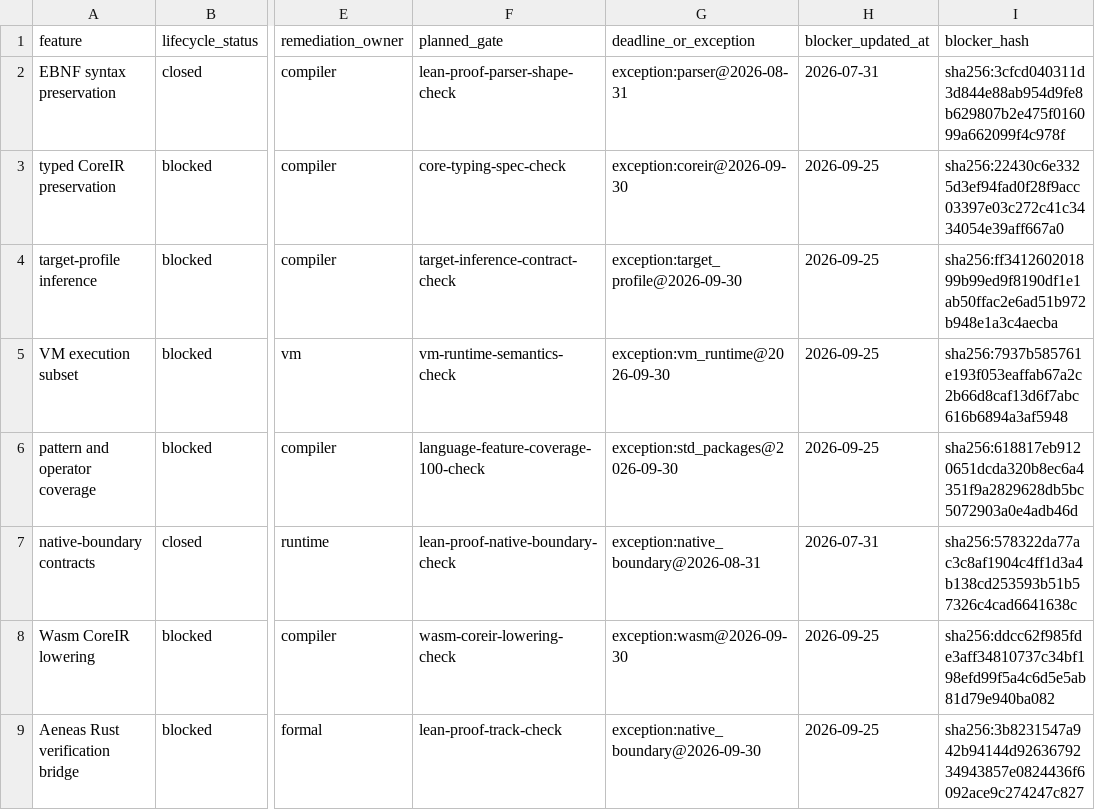
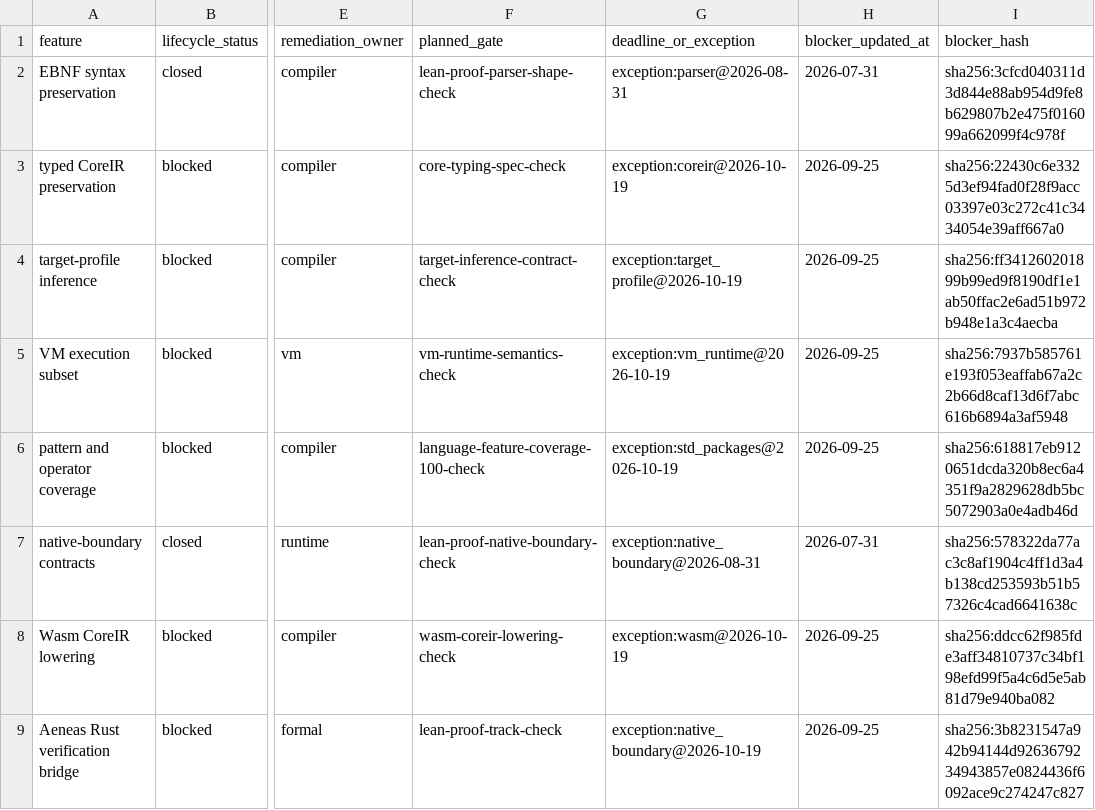
Before and after one commit to terlan-lang/terlan, a TSV file: docs/compiler/proof_track/lean_proof_gaps.tsv, drawn as a sheet; only a part is shown, gaps mark what is left out; the diff names each change by its address in the sheet, - before the commit and + after, or states it on an @@ line.

Commit message:
Refresh release proof metadata

```diff
--- a/docs/compiler/proof_track/lean_proof_gaps.tsv
+++ b/docs/compiler/proof_track/lean_proof_gaps.tsv
-G3 (deadline_or_exception): exception:coreir@2026-09-30
+G3 (deadline_or_exception): exception:coreir@2026-10-19
-G4 (deadline_or_exception): exception:target_profile@2026-09-30
+G4 (deadline_or_exception): exception:target_profile@2026-10-19
-G5 (deadline_or_exception): exception:vm_runtime@2026-09-30
+G5 (deadline_or_exception): exception:vm_runtime@2026-10-19
-G6 (deadline_or_exception): exception:std_packages@2026-09-30
+G6 (deadline_or_exception): exception:std_packages@2026-10-19
-G8 (deadline_or_exception): exception:wasm@2026-09-30
+G8 (deadline_or_exception): exception:wasm@2026-10-19
-G9 (deadline_or_exception): exception:native_boundary@2026-09-30
+G9 (deadline_or_exception): exception:native_boundary@2026-10-19
```
Also changed, not shown: 10 other files.
